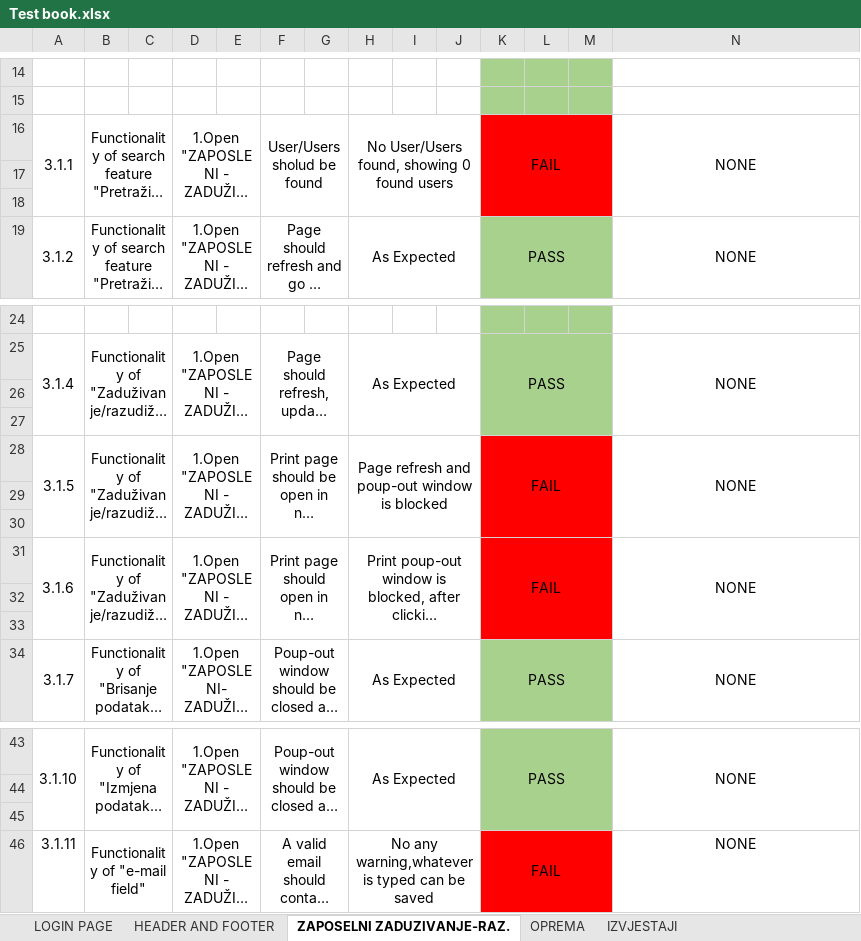
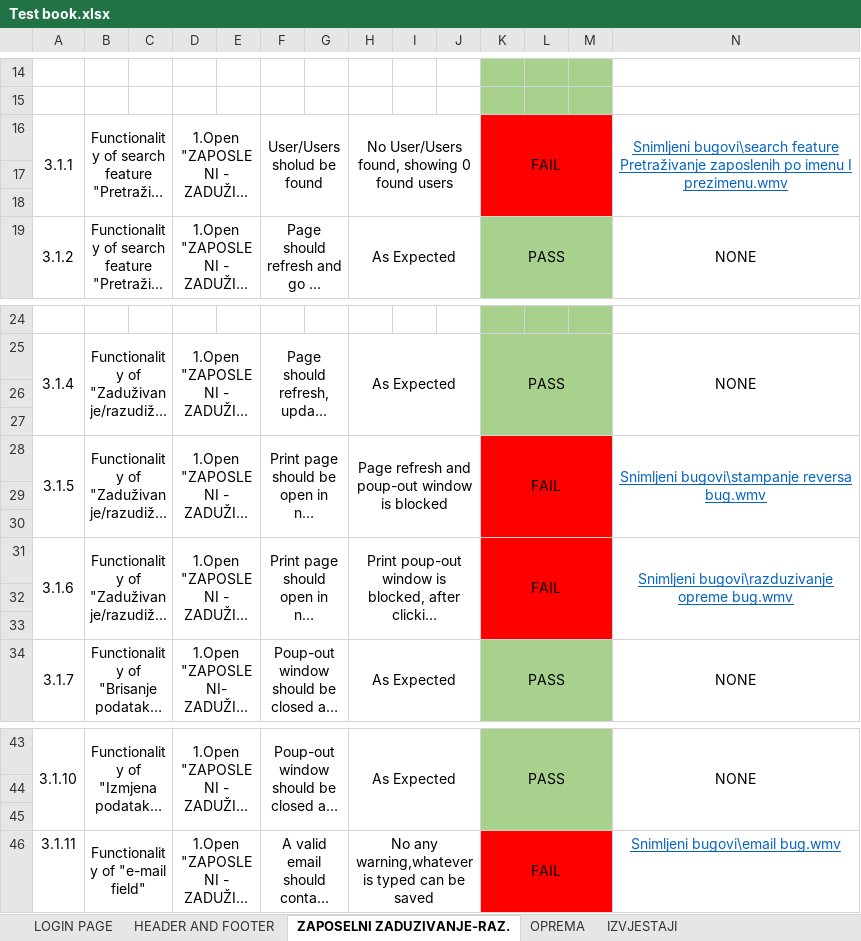
Before and after one commit to ajdinfr/Zavrsni-rad-ITAcademy-2021-202, an Excel workbook: Test book.xlsx, sheet ZAPOSELNI ZADUZIVANJE-RAZ., drawn as a sheet; only a part is shown, gaps mark what is left out; long unchanged cells end in …; values as stored, in another font and other column widths than the file's, no borders; the diff names each change by its address in the sheet, - before the commit and + after, or states it on an @@ line.

Commit message:
Add files via upload
Snimljeni bugovi direktno dodani u Excel cell

```diff
--- a/Test book.xlsx (sheet ZAPOSELNI ZADUZIVANJE-RAZ.)
+++ b/Test book.xlsx (sheet ZAPOSELNI ZADUZIVANJE-RAZ.)
-N16: NONE
+N16: Snimljeni bugovi\search feature Pretraživanje zaposlenih po imenu I prezimenu.wmv
@@ N16 underline: off → on, text colour: black → #0563C1 @@
-N28: NONE
+N28: Snimljeni bugovi\stampanje reversa bug.wmv
@@ N28 underline: off → on, text colour: black → #0563C1 @@
-N31: NONE
+N31: Snimljeni bugovi\razduzivanje opreme bug.wmv
@@ N31 underline: off → on, text colour: black → #0563C1 @@
-N46: NONE
+N46: Snimljeni bugovi\email bug.wmv
@@ N46 underline: off → on, text colour: black → #0563C1 @@
```
Also changed, not shown: sheet IZVJESTAJI, sheet OPREMA, sheet HEADER AND FOOTER, sheet TIP-PROIZVOĐAČ OPREME.
